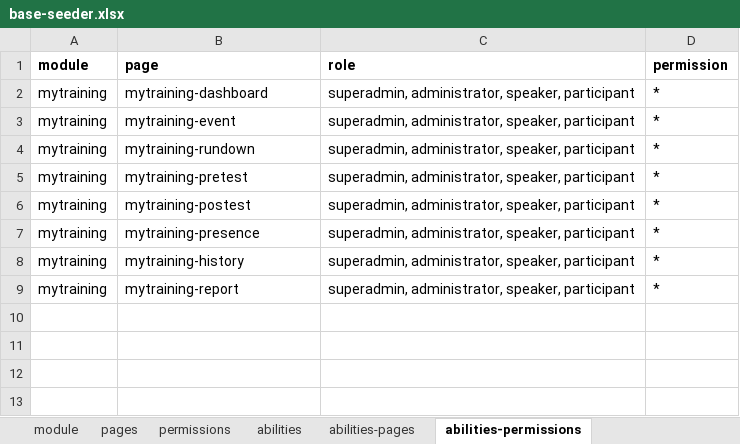
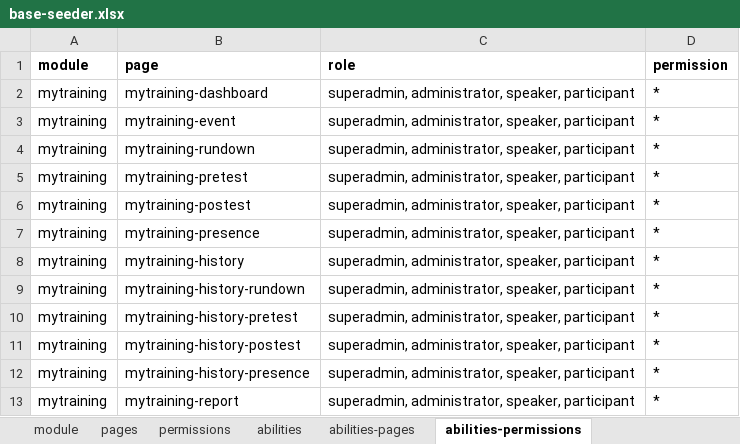
Before and after one commit to siruhay/mod-mytraining, an Excel workbook: database/masters/base-seeder.xlsx, sheet abilities-permissions, drawn as a sheet; values as stored, in another font and other column widths than the file's, no borders; the diff names each change by its address in the sheet, - before the commit and + after, or states it on an @@ line.

```diff
--- a/database/masters/base-seeder.xlsx (sheet abilities-permissions)
+++ b/database/masters/base-seeder.xlsx (sheet abilities-permissions)
+row 9: mytraining | mytraining-history-rundown | superadmin, administrator, speaker, participant | *
+row 10: mytraining | mytraining-history-pretest | superadmin, administrator, speaker, participant | *
+row 11: mytraining | mytraining-history-postest | superadmin, administrator, speaker, participant | *
+row 12: mytraining | mytraining-history-presence | superadmin, administrator, speaker, participant | *
```
Also changed, not shown: sheet pages, sheet permissions, sheet abilities-pages, 52 other files.
